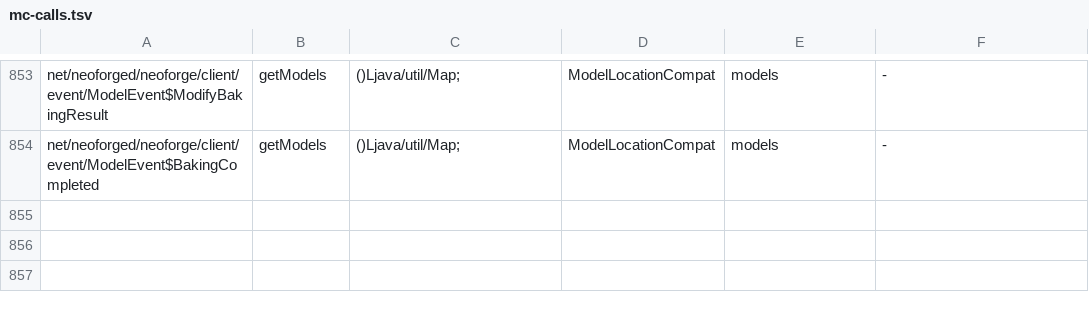
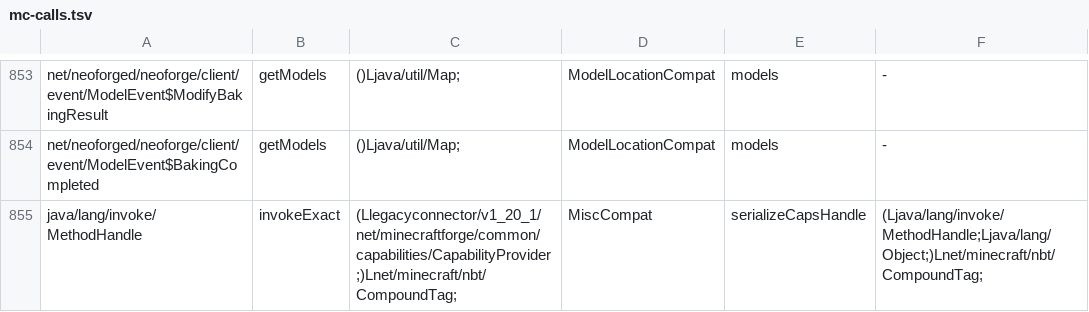
Before and after one commit to kylepitcock/Legacy-Connector, a TSV file: loader/src/main/resources/legacyconnector/forward/1.20.1/mc-calls.tsv, drawn as a sheet; only a part is shown, gaps mark what is left out.

```diff
--- a/loader/src/main/resources/legacyconnector/forward/1.20.1/mc-calls.tsv
+++ b/loader/src/main/resources/legacyconnector/forward/1.20.1/mc-calls.tsv
@@ -854 +854,2 @@ net/neoforged/neoforge/client/event/ModelEvent$ModifyBakingResult	getModels	()Lj
 net/neoforged/neoforge/client/event/ModelEvent$BakingCompleted	getModels	()Ljava/util/Map;	ModelLocationCompat	models	-
+java/lang/invoke/MethodHandle	invokeExact	(Llegacyconnector/v1_20_1/net/minecraftforge/common/capabilities/CapabilityProvider;)Lnet/minecraft/nbt/CompoundTag;	MiscCompat	serializeCapsHandle	(Ljava/lang/invoke/MethodHandle;Ljava/lang/Object;)Lnet/minecraft/nbt/CompoundTag;
```
Also changed, not shown: 3 other files.
